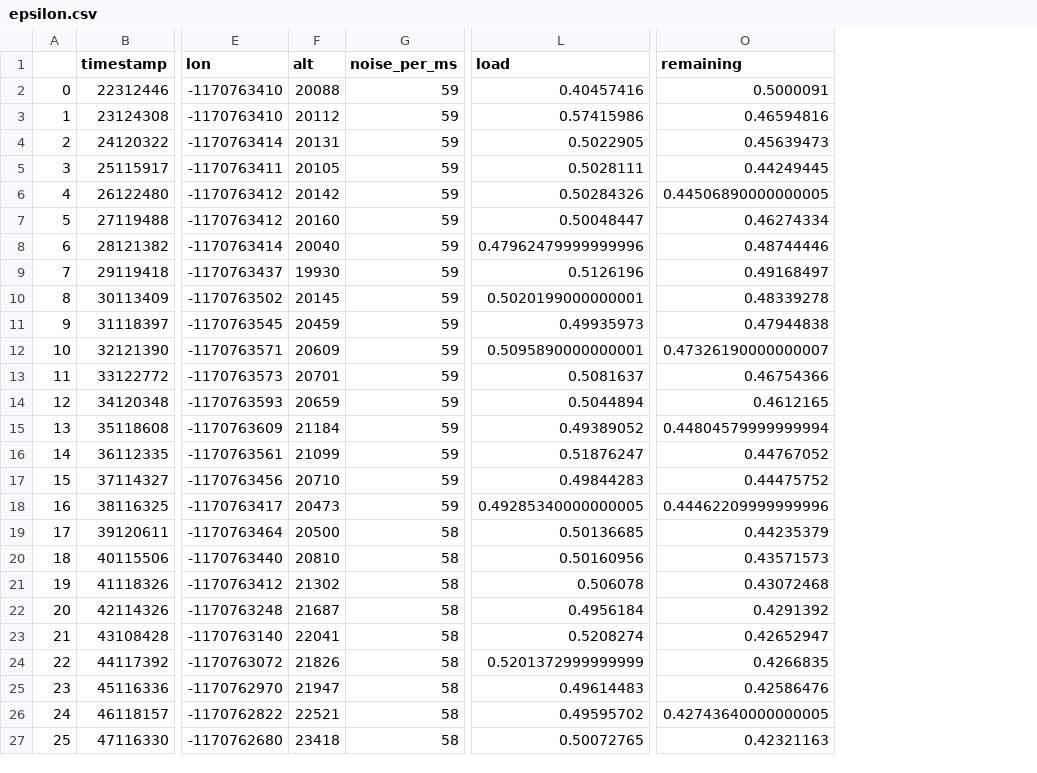
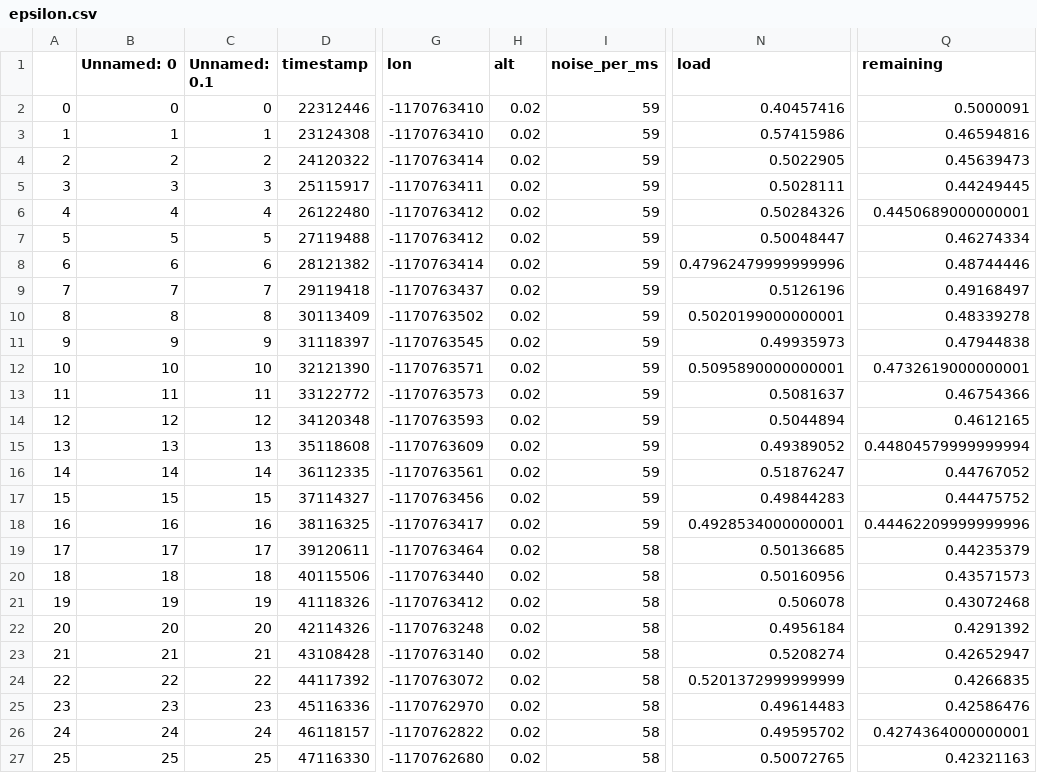
Before and after one commit to dsaffo/DataComet, a CSV file: map/epsilon.csv, drawn as a sheet; only a part is shown, gaps mark what is left out; addresses are those after the commit; the diff covers the shown part only; the diff names each change by its address in the sheet, - before the commit and + after, or states it on an @@ line.

```diff
--- a/map/epsilon.csv
+++ b/map/epsilon.csv
+column B (Unnamed: 0), rows 2-27: 0 | 1 | 2 | 3 | 4 | 5 | 6 | 7 | 8 | 9 | 10 | 11 | 12 | 13 | 14 | 15 | 16 | 17 | 18 | 19 | 20 | 21 | 22 | 23 | 24 | 25
+column C (Unnamed: 0.1), rows 2-27: 0 | 1 | 2 | 3 | 4 | 5 | 6 | 7 | 8 | 9 | 10 | 11 | 12 | 13 | 14 | 15 | 16 | 17 | 18 | 19 | 20 | 21 | 22 | 23 | 24 | 25
-H2 (alt): 20088
+H2 (alt): 0.02
-H3 (alt): 20112
+H3 (alt): 0.02
-H4 (alt): 20131
+H4 (alt): 0.02
-H5 (alt): 20105
+H5 (alt): 0.02
-H6 (alt): 20142
+H6 (alt): 0.02
-Q6 (remaining): 0.44506890000000005
+Q6 (remaining): 0.4450689000000001
-H7 (alt): 20160
+H7 (alt): 0.02
-H8 (alt): 20040
+H8 (alt): 0.02
-H9 (alt): 19930
+H9 (alt): 0.02
-H10 (alt): 20145
+H10 (alt): 0.02
-H11 (alt): 20459
+H11 (alt): 0.02
-H12 (alt): 20609
+H12 (alt): 0.02
-Q12 (remaining): 0.47326190000000007
+Q12 (remaining): 0.4732619000000001
-H13 (alt): 20701
+H13 (alt): 0.02
-H14 (alt): 20659
+H14 (alt): 0.02
-H15 (alt): 21184
+H15 (alt): 0.02
-H16 (alt): 21099
+H16 (alt): 0.02
-H17 (alt): 20710
+H17 (alt): 0.02
-H18 (alt): 20473
+H18 (alt): 0.02
-N18 (load): 0.49285340000000005
+N18 (load): 0.4928534000000001
-H19 (alt): 20500
+H19 (alt): 0.02
-H20 (alt): 20810
+H20 (alt): 0.02
-H21 (alt): 21302
+H21 (alt): 0.02
-H22 (alt): 21687
+H22 (alt): 0.02
-H23 (alt): 22041
+H23 (alt): 0.02
-H24 (alt): 21826
+H24 (alt): 0.02
-H25 (alt): 21947
+H25 (alt): 0.02
-H26 (alt): 22521
+H26 (alt): 0.02
-Q26 (remaining): 0.42743640000000005
+Q26 (remaining): 0.4274364000000001
-H27 (alt): 23418
+H27 (alt): 0.02
```
Also changed, not shown: 132 edited cells elsewhere in this file, map/crash.csv, map/milestone3.csv, 3 other files.
